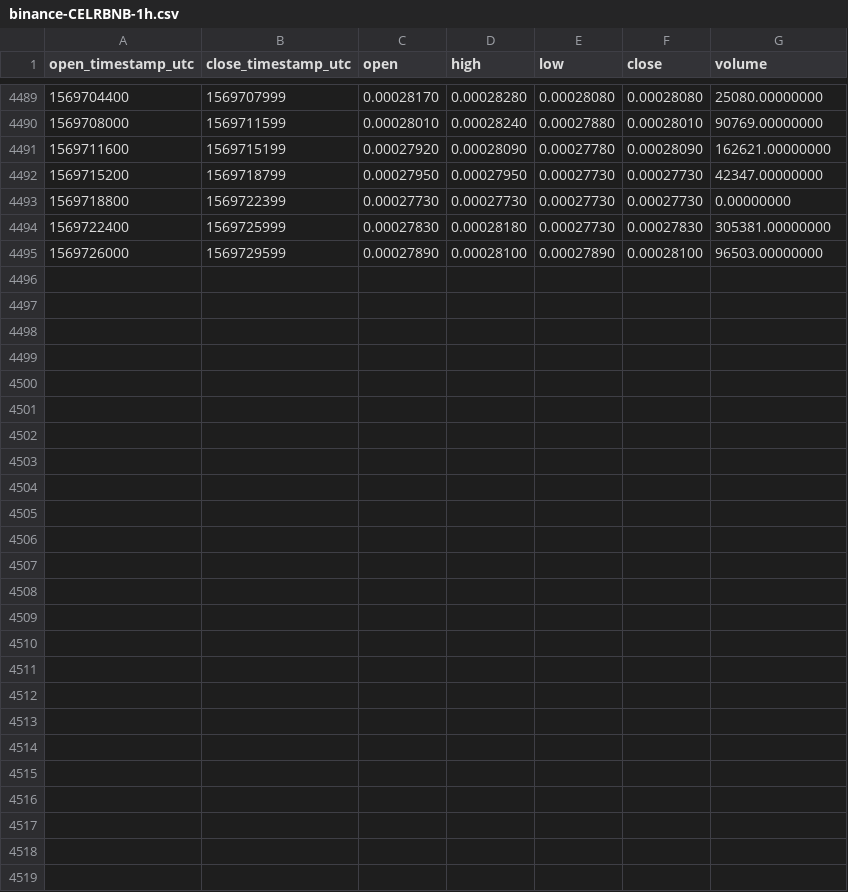
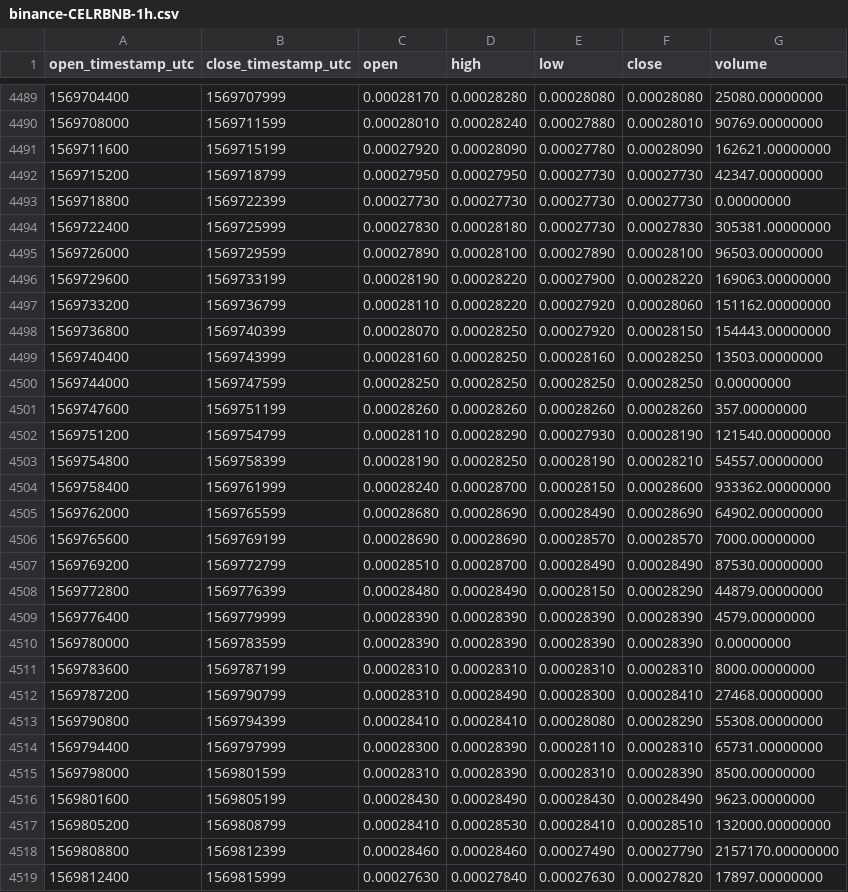
Before and after one commit to cryptobigbro/binance-CELRBNB, a CSV file: binance-CELRBNB-1h.csv, drawn as a sheet; only a part is shown, gaps mark what is left out; the diff names each change by its address in the sheet, - before the commit and + after, or states it on an @@ line.

Commit message:
Update OHLCV data.

```diff
--- a/binance-CELRBNB-1h.csv
+++ b/binance-CELRBNB-1h.csv
+row 4496: 1569729600 | 1569733199 | 0.00028190 | 0.00028220 | 0.00027900 | 0.00028220 | 169063.00000000
+row 4497: 1569733200 | 1569736799 | 0.00028110 | 0.00028220 | 0.00027920 | 0.00028060 | 151162.00000000
+row 4498: 1569736800 | 1569740399 | 0.00028070 | 0.00028250 | 0.00027920 | 0.00028150 | 154443.00000000
+row 4499: 1569740400 | 1569743999 | 0.00028160 | 0.00028250 | 0.00028160 | 0.00028250 | 13503.00000000
+row 4500: 1569744000 | 1569747599 | 0.00028250 | 0.00028250 | 0.00028250 | 0.00028250 | 0.00000000
+row 4501: 1569747600 | 1569751199 | 0.00028260 | 0.00028260 | 0.00028260 | 0.00028260 | 357.00000000
+row 4502: 1569751200 | 1569754799 | 0.00028110 | 0.00028290 | 0.00027930 | 0.00028190 | 121540.00000000
+row 4503: 1569754800 | 1569758399 | 0.00028190 | 0.00028250 | 0.00028190 | 0.00028210 | 54557.00000000
+row 4504: 1569758400 | 1569761999 | 0.00028240 | 0.00028700 | 0.00028150 | 0.00028600 | 933362.00000000
+row 4505: 1569762000 | 1569765599 | 0.00028680 | 0.00028690 | 0.00028490 | 0.00028690 | 64902.00000000
+row 4506: 1569765600 | 1569769199 | 0.00028690 | 0.00028690 | 0.00028570 | 0.00028570 | 7000.00000000
+row 4507: 1569769200 | 1569772799 | 0.00028510 | 0.00028700 | 0.00028490 | 0.00028490 | 87530.00000000
+row 4508: 1569772800 | 1569776399 | 0.00028480 | 0.00028490 | 0.00028150 | 0.00028290 | 44879.00000000
+row 4509: 1569776400 | 1569779999 | 0.00028390 | 0.00028390 | 0.00028390 | 0.00028390 | 4579.00000000
+row 4510: 1569780000 | 1569783599 | 0.00028390 | 0.00028390 | 0.00028390 | 0.00028390 | 0.00000000
+row 4511: 1569783600 | 1569787199 | 0.00028310 | 0.00028310 | 0.00028310 | 0.00028310 | 8000.00000000
+row 4512: 1569787200 | 1569790799 | 0.00028310 | 0.00028490 | 0.00028300 | 0.00028410 | 27468.00000000
+row 4513: 1569790800 | 1569794399 | 0.00028410 | 0.00028410 | 0.00028080 | 0.00028290 | 55308.00000000
+row 4514: 1569794400 | 1569797999 | 0.00028300 | 0.00028390 | 0.00028110 | 0.00028310 | 65731.00000000
+row 4515: 1569798000 | 1569801599 | 0.00028310 | 0.00028390 | 0.00028310 | 0.00028390 | 8500.00000000
+row 4516: 1569801600 | 1569805199 | 0.00028430 | 0.00028490 | 0.00028430 | 0.00028490 | 9623.00000000
+row 4517: 1569805200 | 1569808799 | 0.00028410 | 0.00028530 | 0.00028410 | 0.00028510 | 132000.00000000
+row 4518: 1569808800 | 1569812399 | 0.00028460 | 0.00028460 | 0.00027490 | 0.00027790 | 2157170.00000000
+row 4519: 1569812400 | 1569815999 | 0.00027630 | 0.00027840 | 0.00027630 | 0.00027820 | 17897.00000000
```
Also changed, not shown: binance-CELRBNB-1d.csv.
